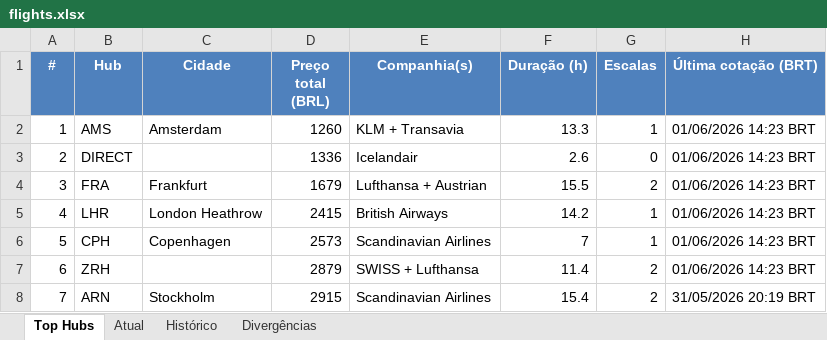
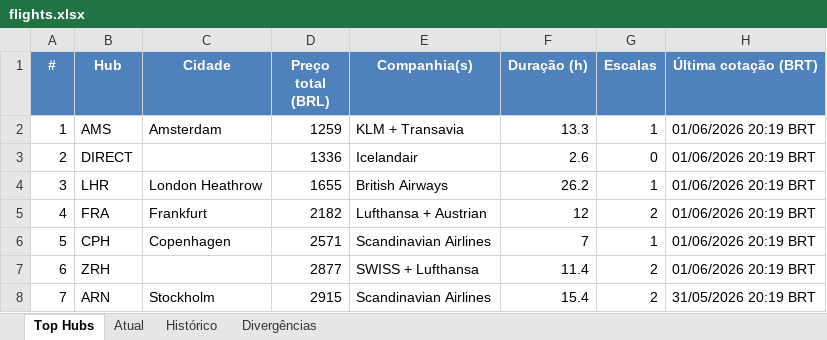
Before and after one commit to VoxJurTech/flight-monitor-dub-kef, an Excel workbook: docs/flights.xlsx, sheet Top Hubs, drawn as a sheet; values as stored, in another font and other column widths than the file's, no borders; conditional formats not drawn; the diff names each change by its address in the sheet, - before the commit and + after, or states it on an @@ line.

```diff
--- a/docs/flights.xlsx (sheet Top Hubs)
+++ b/docs/flights.xlsx (sheet Top Hubs)
-D2 (Preço total (BRL)): 1260
+D2 (Preço total (BRL)): 1259
-H2:H7 (Última cotação (BRT)): 01/06/2026 14:23 BRT
+H2:H7 (Última cotação (BRT)): 01/06/2026 20:19 BRT
-B4 (Hub): FRA
+B4 (Hub): LHR
-C4 (Cidade): Frankfurt
+C4 (Cidade): London Heathrow
-D4 (Preço total (BRL)): 1679
+D4 (Preço total (BRL)): 1655
-E4 (Companhia(s)): Lufthansa + Austrian
+E4 (Companhia(s)): British Airways
-F4 (Duração (h)): 15.5
+F4 (Duração (h)): 26.2
-G4 (Escalas): 2
+G4 (Escalas): 1
-B5 (Hub): LHR
+B5 (Hub): FRA
-C5 (Cidade): London Heathrow
+C5 (Cidade): Frankfurt
-D5 (Preço total (BRL)): 2415
+D5 (Preço total (BRL)): 2182
-E5 (Companhia(s)): British Airways
+E5 (Companhia(s)): Lufthansa + Austrian
-F5 (Duração (h)): 14.2
+F5 (Duração (h)): 12
-G5 (Escalas): 1
+G5 (Escalas): 2
-D6 (Preço total (BRL)): 2573
+D6 (Preço total (BRL)): 2571
-D7 (Preço total (BRL)): 2879
+D7 (Preço total (BRL)): 2877
```
Also changed, not shown: sheet Atual, sheet Histórico, 2 other files.
